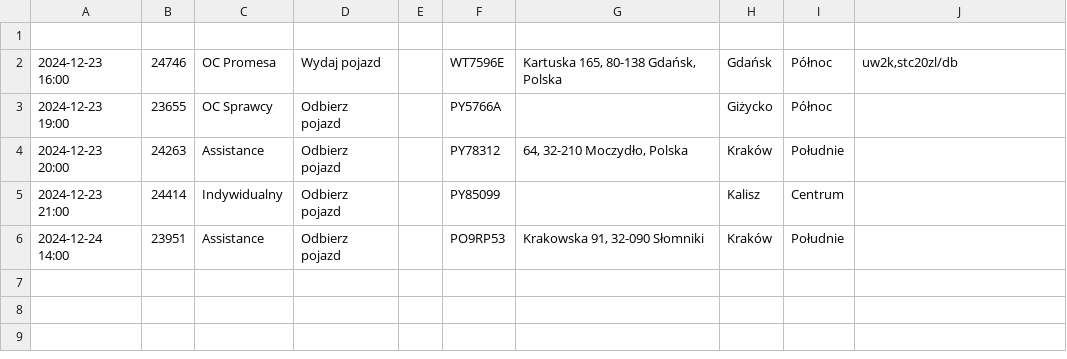
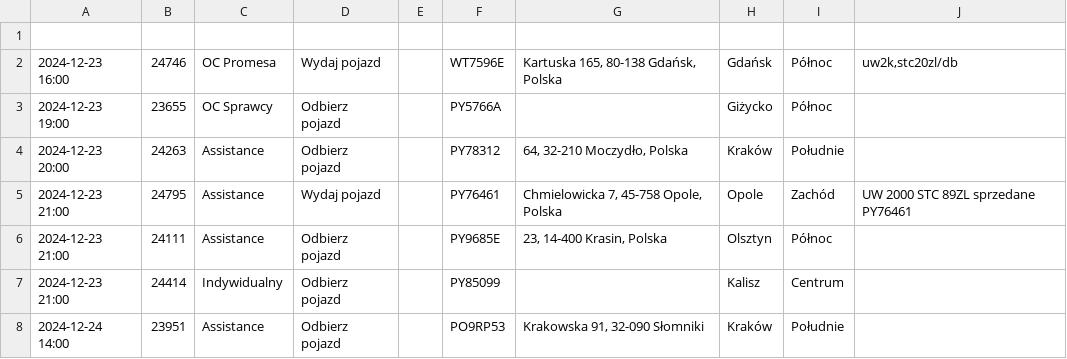
Before and after one commit to chojnacky/chojnacky.github.io, a CSV file: tabela.csv, drawn as a sheet.

Commit message:
Dodanie lub aktualizacja pliku tabela.csv

```diff
--- a/tabela.csv
+++ b/tabela.csv
@@ -4,2 +4,4 @@
 2024-12-23 20:00;24263;Assistance;Odbierz pojazd;;PY78312;64, 32-210 Moczydło, Polska;Kraków;Południe;
+2024-12-23 21:00;24795;Assistance;Wydaj pojazd;;PY76461;Chmielowicka 7, 45-758 Opole, Polska;Opole;Zachód;UW 2000 STC 89ZL sprzedane PY76461
+2024-12-23 21:00;24111;Assistance;Odbierz pojazd;;PY9685E;23, 14-400 Krasin, Polska;Olsztyn;Północ;
 2024-12-23 21:00;24414;Indywidualny;Odbierz pojazd;;PY85099;;Kalisz;Centrum;
```
